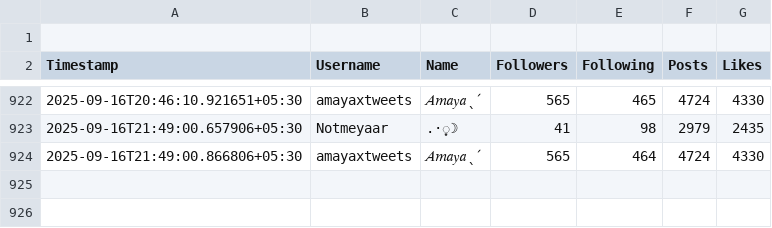
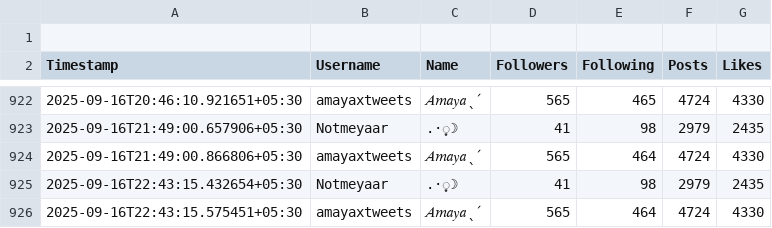
Before and after one commit to nightfury57211/x-tracker, a CSV file: data/twitter_history.csv, drawn as a sheet; only a part is shown, gaps mark what is left out.

```diff
--- a/data/twitter_history.csv
+++ b/data/twitter_history.csv
@@ -924 +924,3 @@ Timestamp,Username,Name,Followers,Following,Posts,Likes
 2025-09-16T21:49:00.866806+05:30,amayaxtweets,𝐴𝑚𝑎𝑦𝑎ˎˊ,565,464,4724,4330
+2025-09-16T22:43:15.432654+05:30,Notmeyaar,.·͙☽,41,98,2979,2435
+2025-09-16T22:43:15.575451+05:30,amayaxtweets,𝐴𝑚𝑎𝑦𝑎ˎˊ,565,464,4724,4330
```
Also changed, not shown: 1 other file.
